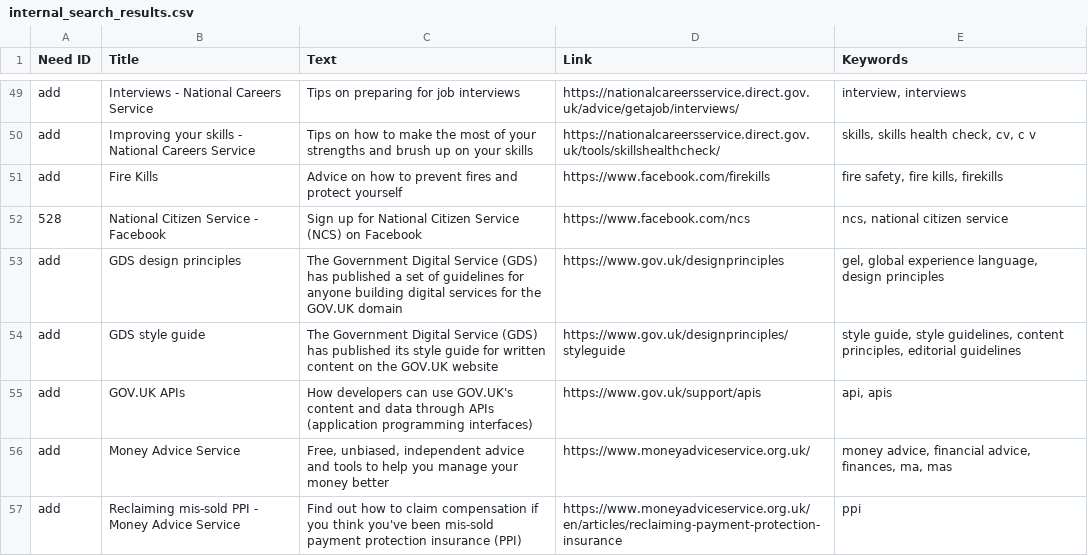
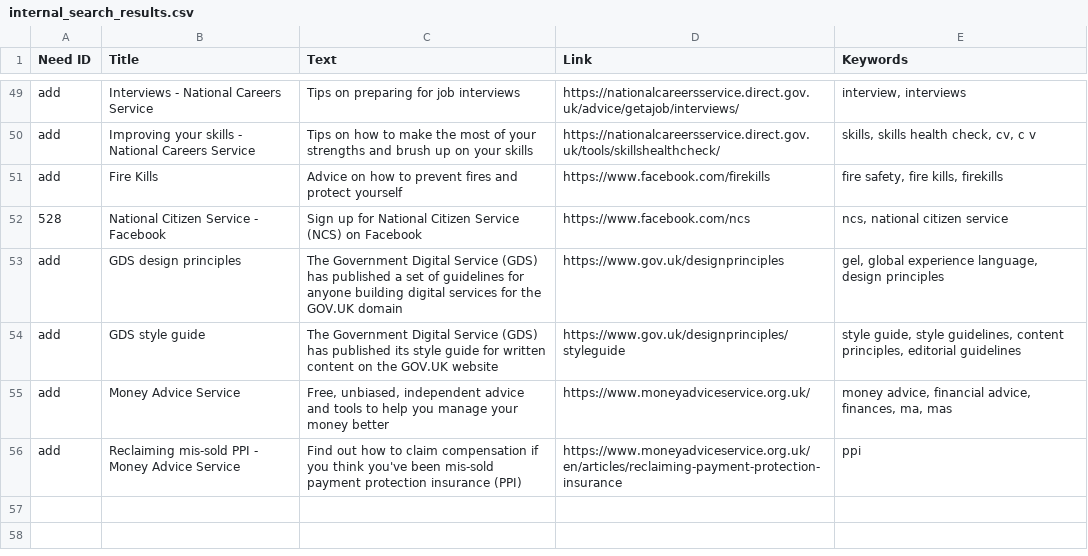
Before and after one commit to alphagov/recommended-links, a CSV file: data/index/recommended-link/internal_search_results.csv, drawn as a sheet; only a part is shown, gaps mark what is left out; the diff names each change by its address in the sheet, - before the commit and + after, or states it on an @@ line.

Commit message:
This page is now indexed by Frontend
PR: https://github.com/alphagov/frontend/pull/373

```diff
--- a/data/index/recommended-link/internal_search_results.csv
+++ b/data/index/recommended-link/internal_search_results.csv
-row 55: add | GOV.UK APIs | How developers can use GOV.UK's content and data through APIs (application programming interfaces) | https://www.gov.uk/support/apis | api, apis
```
Also changed, not shown: data/remove/deleted-links.csv.
